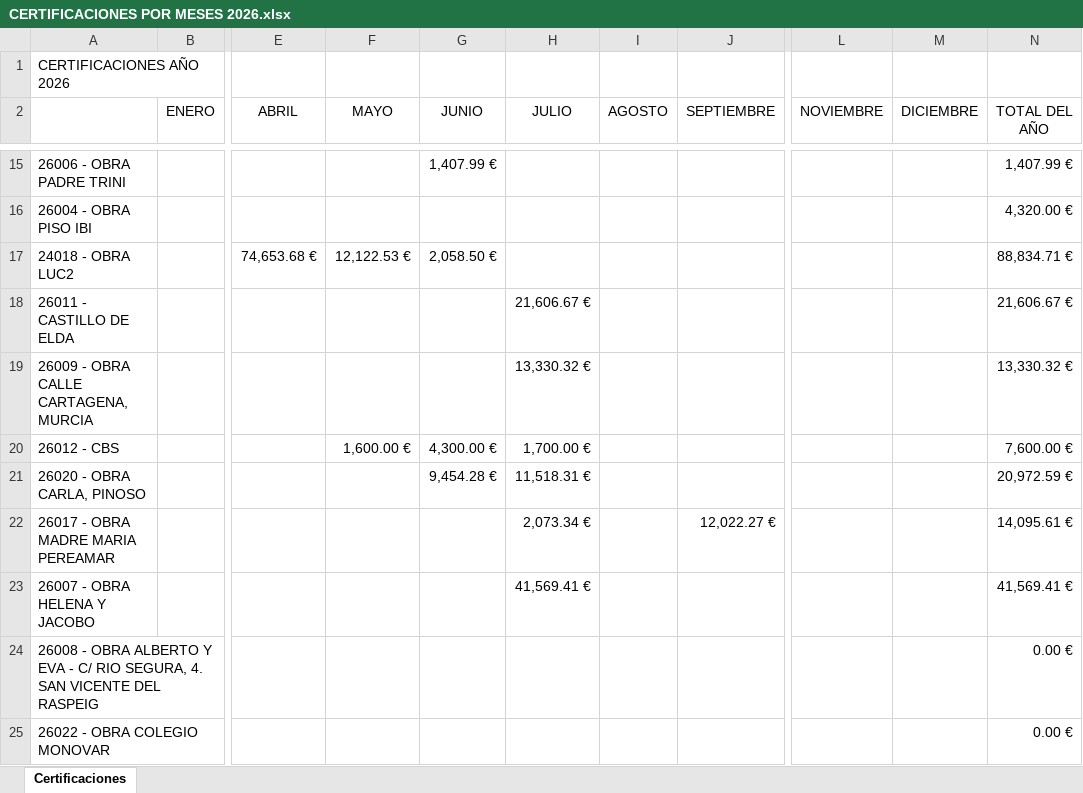
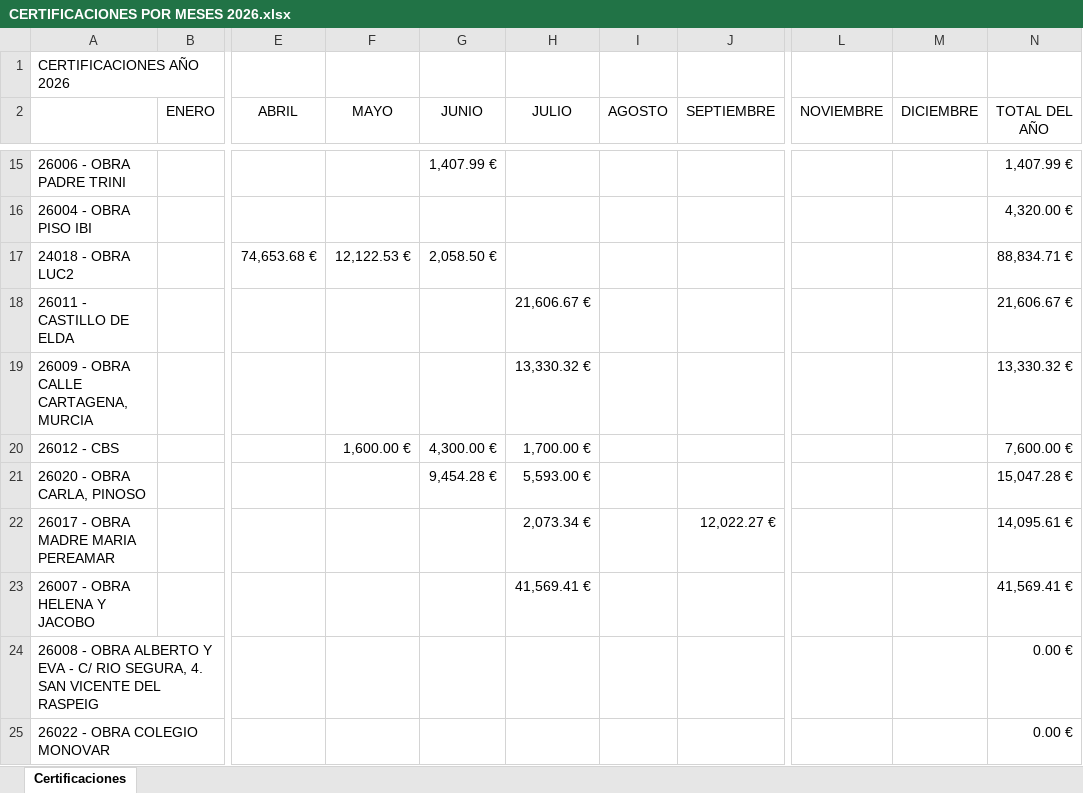
Before and after one commit to juanjosemas/dashboard, an Excel workbook: dashboard/CERTIFICACIONES POR MESES 2026.xlsx, sheet Certificaciones, drawn as a sheet; only a part is shown, gaps mark what is left out; values as stored, in another font and other column widths than the file's, no borders; the diff names each change by its address in the sheet, - before the commit and + after, or states it on an @@ line.

Commit message:
Actualizacion del dashboard

```diff
--- a/dashboard/CERTIFICACIONES POR MESES 2026.xlsx (sheet Certificaciones)
+++ b/dashboard/CERTIFICACIONES POR MESES 2026.xlsx (sheet Certificaciones)
-H21 (JULIO): 11,518.31 €
+H21 (JULIO): 5,593.00 €
-N21 (TOTAL DEL AÑO): 20,972.59 €
+N21 (TOTAL DEL AÑO): 15,047.28 €
```
Also changed, not shown: ECO_STRUCT_Datos.xlsx, 3 other files.
